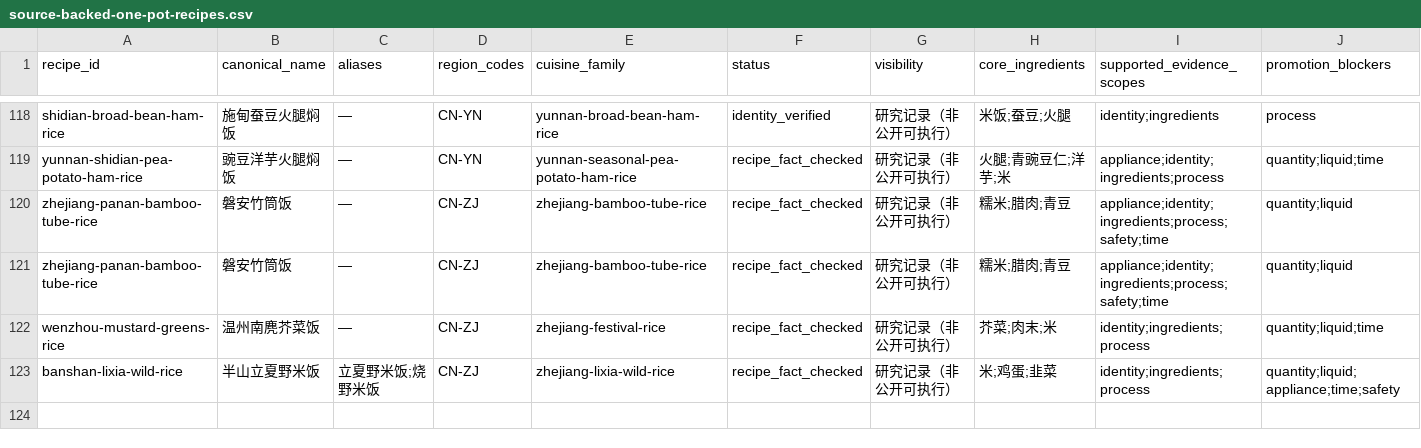
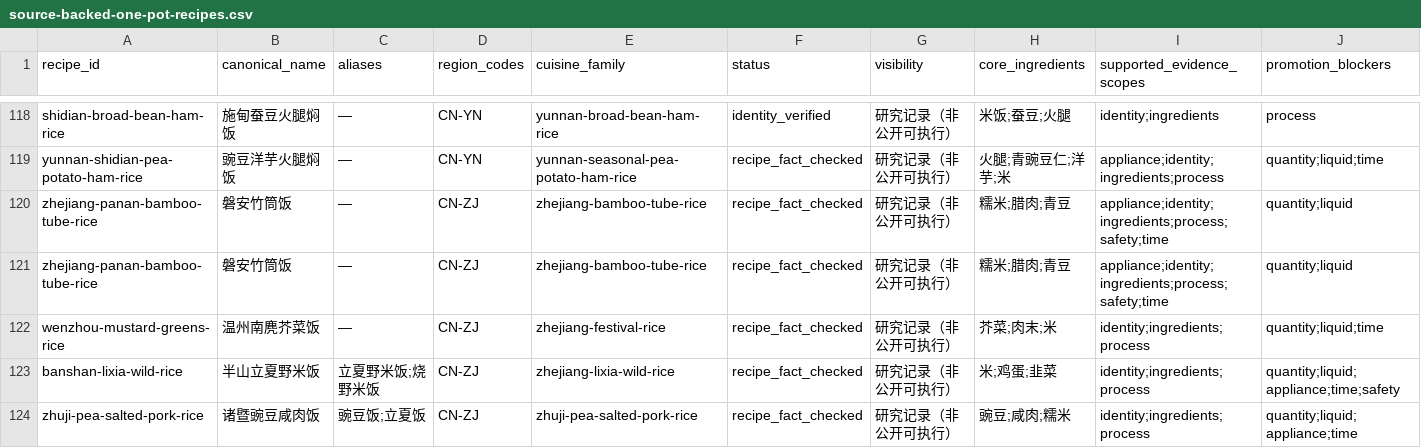
Before and after one commit to liuyuxin01210725-debug/yiguochu, a CSV file: docs/source-backed-one-pot-recipes.csv, drawn as a sheet; only a part is shown, gaps mark what is left out; rows hold the shown columns only; the diff names each change by its address in the sheet, - before the commit and + after, or states it on an @@ line.

Commit message:
data: add Zhuji pea salted-pork rice

```diff
--- a/docs/source-backed-one-pot-recipes.csv
+++ b/docs/source-backed-one-pot-recipes.csv
+row 124: zhuji-pea-salted-pork-rice | 诸暨豌豆咸肉饭 | 豌豆饭;立夏饭 | CN-ZJ | zhuji-pea-salted-pork-rice | recipe_fact_checked | 研究记录（非公开可执行） | 豌豆;咸肉;糯米 | identity;ingredients;process | quantity;liquid;appliance;time
```
Also changed, not shown: 4 other files.
